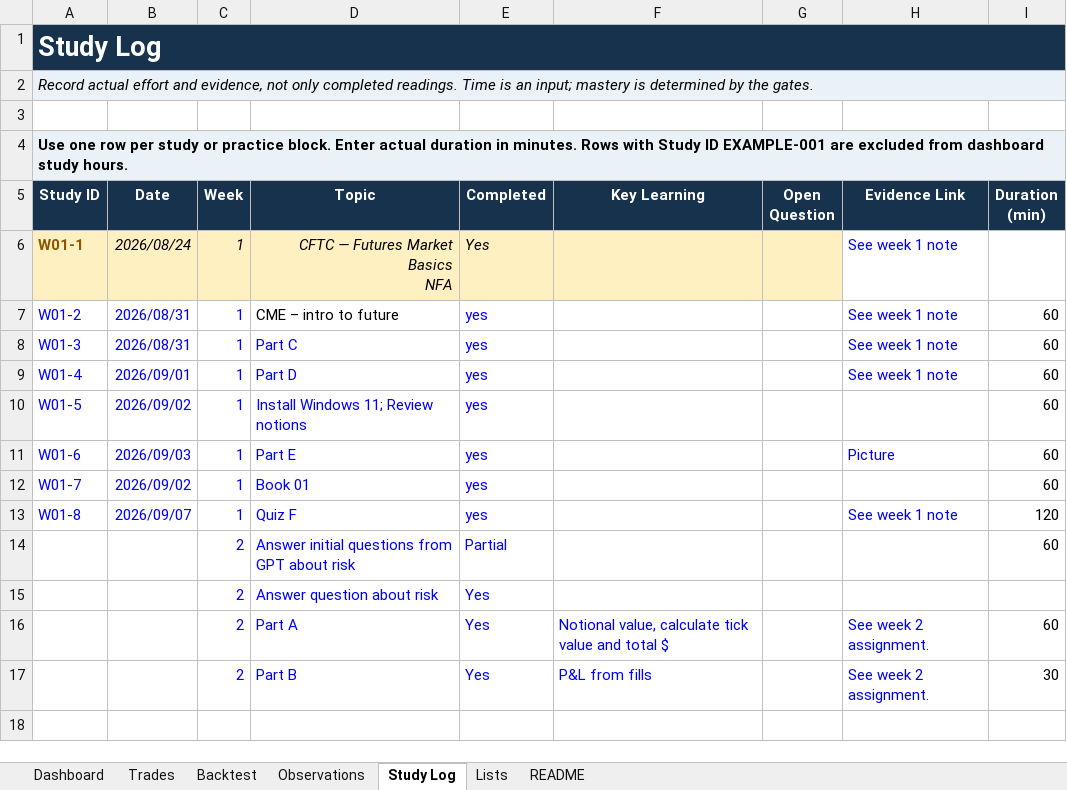
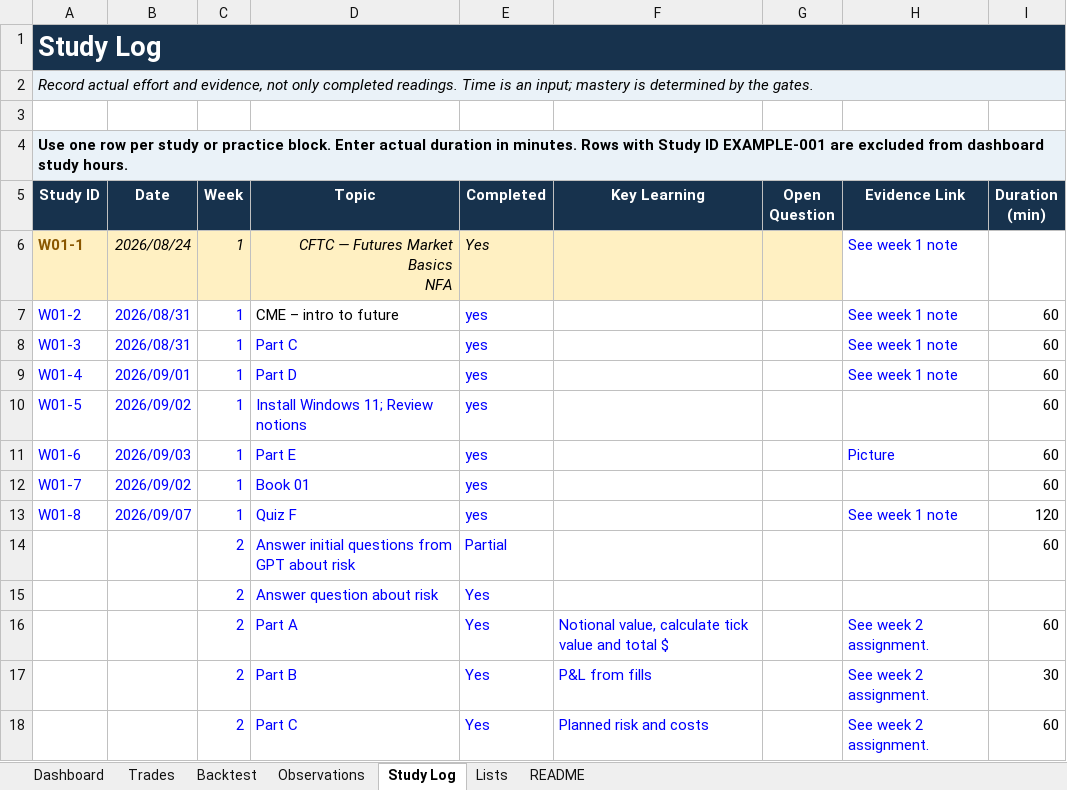
Before and after one commit to orheault/future-trading-academy, an Excel workbook: journal/trading-journal.xlsx, sheet Study Log, drawn as a sheet; values as stored, in another font and other column widths than the file's, no borders; conditional formats and table styles not drawn; the diff names each change by its address in the sheet, - before the commit and + after, or states it on an @@ line.

Commit message:
Week 2 Part C

```diff
--- a/journal/trading-journal.xlsx (sheet Study Log)
+++ b/journal/trading-journal.xlsx (sheet Study Log)
+row 18:  |  | 2 | Part C | Yes | Planned risk and costs |  | See week 2 assignment. | 60
```
Also changed, not shown: sheet Dashboard, 3 other files.
